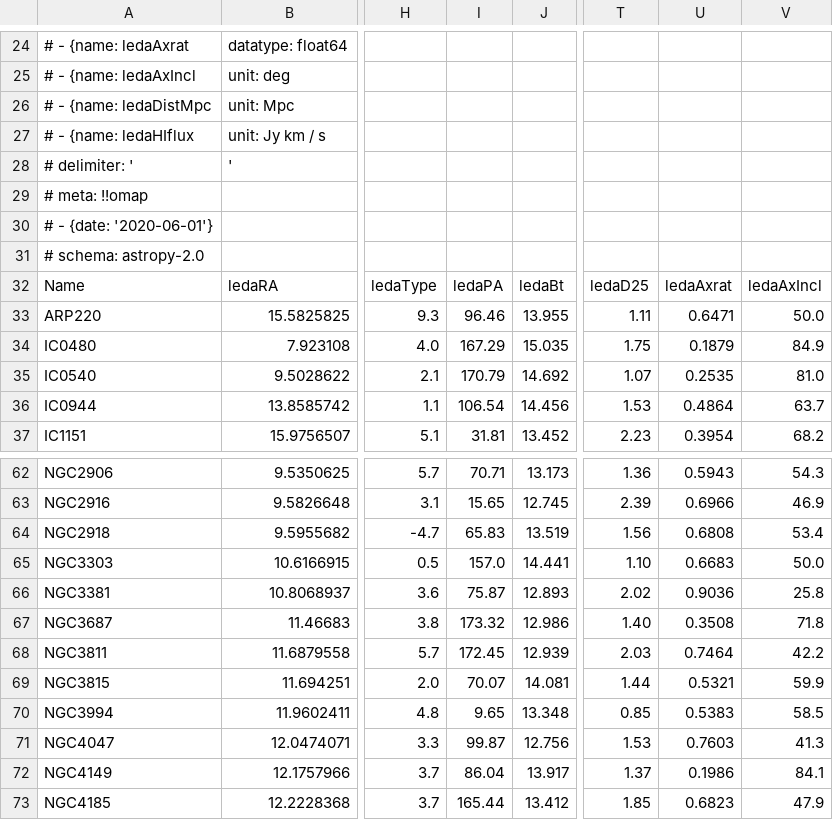
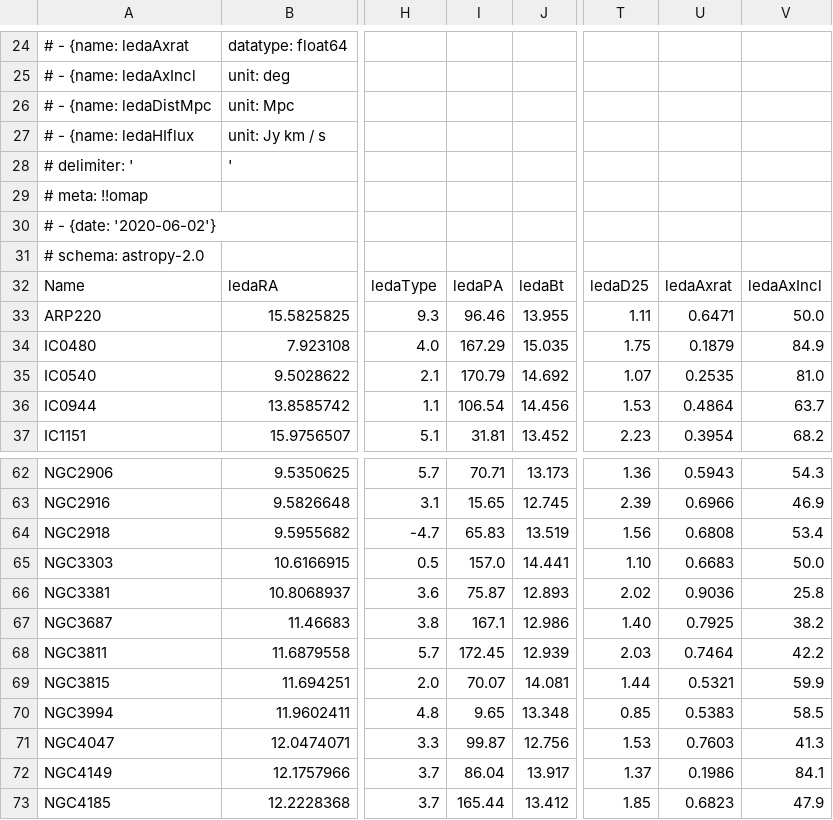
Before and after one commit to tonywong94/edge_pydb, a CSV file: edge_pydb/dat_glob/external/edge_leda.csv, drawn as a sheet; only a part is shown, gaps mark what is left out; the diff names each change by its address in the sheet, - before the commit and + after, or states it on an @@ line.

```diff
--- a/edge_pydb/dat_glob/external/edge_leda.csv
+++ b/edge_pydb/dat_glob/external/edge_leda.csv
-A30: # - {date: '2020-06-01'}
+A30: # - {date: '2020-06-02'}
-I67: 173.32
+I67: 167.1
-U67: 0.3508
+U67: 0.7925
-V67: 71.8
+V67: 38.2
```
Also changed, not shown: 1 other file.
